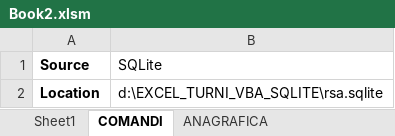
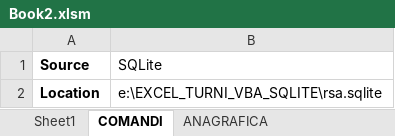
Before and after one commit to giorgioPollaccia/turniOsa_excelVBA, an Excel workbook: Book2.xlsm, sheet COMANDI, drawn as a sheet; values as stored, in another font and other column widths than the file's, no borders; charts and pictures not drawn; the diff names each change by its address in the sheet, - before the commit and + after, or states it on an @@ line.

```diff
--- a/Book2.xlsm (sheet COMANDI)
+++ b/Book2.xlsm (sheet COMANDI)
-B2 (SQLite): d:\EXCEL_TURNI_VBA_SQLITE\rsa.sqlite
+B2 (SQLite): e:\EXCEL_TURNI_VBA_SQLITE\rsa.sqlite
```
Also changed, not shown: other sheet tabs, charts or pictures.
